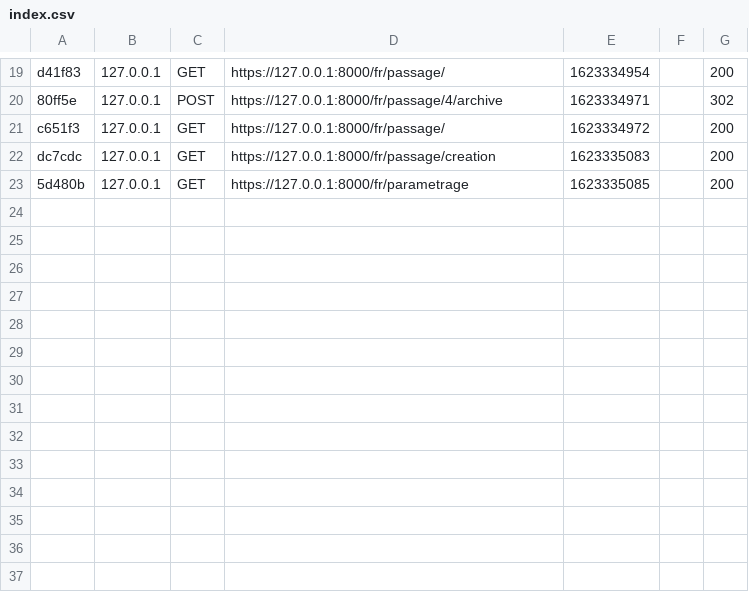
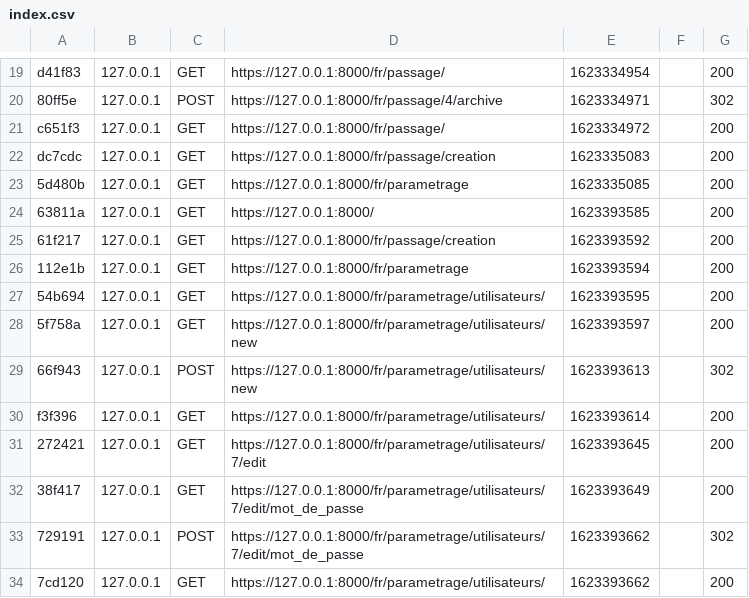
Before and after one commit to TimurT1/passage_a_gue, a CSV file: var/cache/dev/profiler/index.csv, drawn as a sheet; only a part is shown, gaps mark what is left out; the diff names each change by its address in the sheet, - before the commit and + after, or states it on an @@ line.

```diff
--- a/var/cache/dev/profiler/index.csv
+++ b/var/cache/dev/profiler/index.csv
+row 24: 63811a | 127.0.0.1 | GET | https://127.0.0.1:8000/ | 1623393585 |  | 200
+row 25: 61f217 | 127.0.0.1 | GET | https://127.0.0.1:8000/fr/passage/creation | 1623393592 |  | 200
+row 26: 112e1b | 127.0.0.1 | GET | https://127.0.0.1:8000/fr/parametrage | 1623393594 |  | 200
+row 27: 54b694 | 127.0.0.1 | GET | https://127.0.0.1:8000/fr/parametrage/utilisateurs/ | 1623393595 |  | 200
+row 28: 5f758a | 127.0.0.1 | GET | https://127.0.0.1:8000/fr/parametrage/utilisateurs/new | 1623393597 |  | 200
+row 29: 66f943 | 127.0.0.1 | POST | https://127.0.0.1:8000/fr/parametrage/utilisateurs/new | 1623393613 |  | 302
+row 30: f3f396 | 127.0.0.1 | GET | https://127.0.0.1:8000/fr/parametrage/utilisateurs/ | 1623393614 |  | 200
+row 31: 272421 | 127.0.0.1 | GET | https://127.0.0.1:8000/fr/parametrage/utilisateurs/7/edit | 1623393645 |  | 200
+row 32: 38f417 | 127.0.0.1 | GET | https://127.0.0.1:8000/fr/parametrage/utilisateurs/7/edit/mot_de_passe | 1623393649 |  | 200
+row 33: 729191 | 127.0.0.1 | POST | https://127.0.0.1:8000/fr/parametrage/utilisateurs/7/edit/mot_de_passe | 1623393662 |  | 302
+row 34: 7cd120 | 127.0.0.1 | GET | https://127.0.0.1:8000/fr/parametrage/utilisateurs/ | 1623393662 |  | 200
```
Also changed, not shown: 2 other files.
